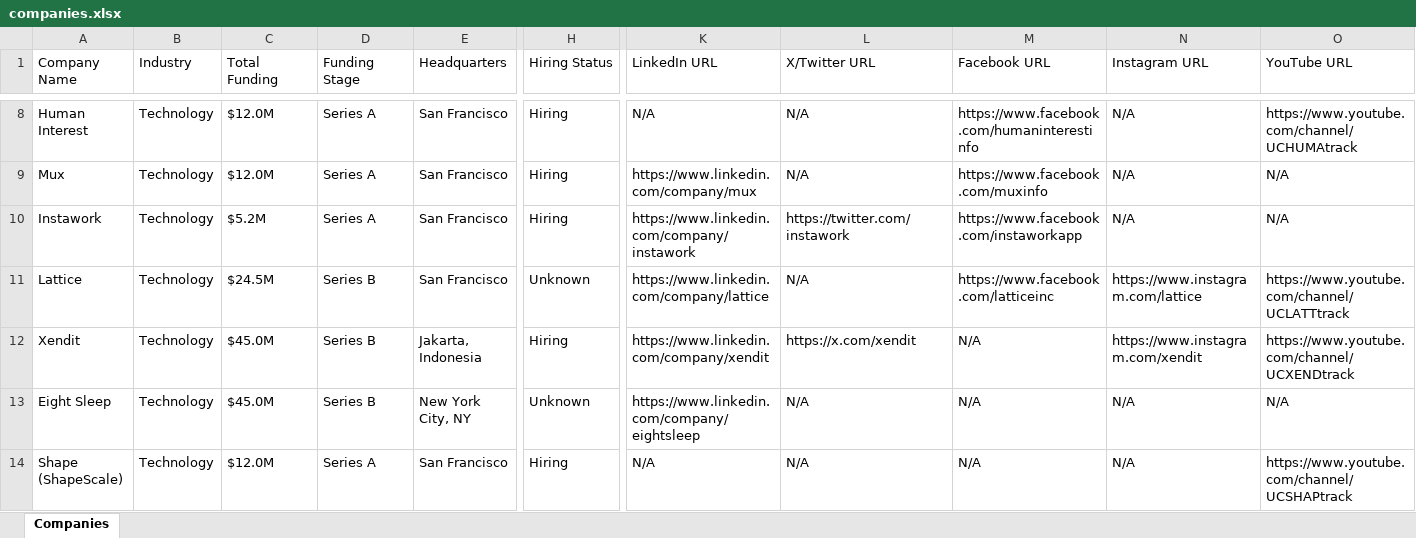
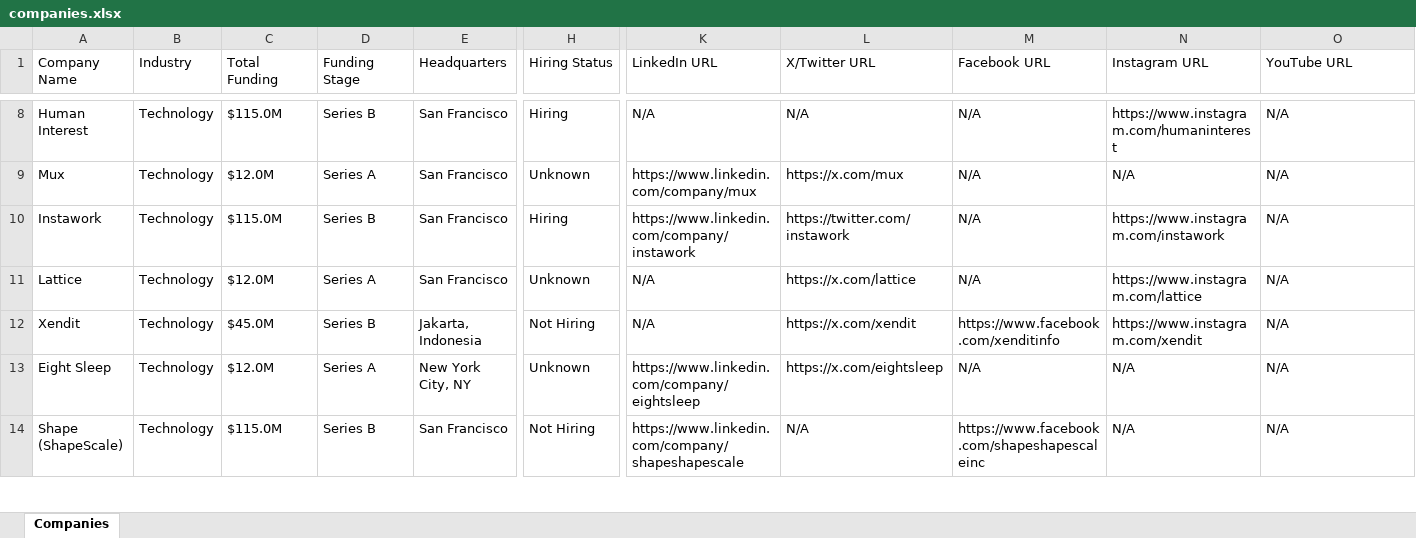
Before and after one commit to usergit535/talent_intelligence_project_2, an Excel workbook: output/companies.xlsx, sheet Companies, drawn as a sheet; only a part is shown, gaps mark what is left out; values as stored, in another font and other column widths than the file's, no cell formats; the diff covers the shown part only; the diff names each change by its address in the sheet, - before the commit and + after, or states it on an @@ line.

```diff
--- a/output/companies.xlsx (sheet Companies)
+++ b/output/companies.xlsx (sheet Companies)
-C8 (Total Funding): $12.0M
+C8 (Total Funding): $115.0M
-D8 (Funding Stage): Series A
+D8 (Funding Stage): Series B
-M8 (Facebook URL): https://www.facebook.com/humaninterestinfo
+M8 (Facebook URL): N/A
-N8 (Instagram URL): N/A
+N8 (Instagram URL): https://www.instagram.com/humaninterest
-O8 (YouTube URL): https://www.youtube.com/channel/UCHUMAtrack
+O8 (YouTube URL): N/A
-H9 (Hiring Status): Hiring
+H9 (Hiring Status): Unknown
-L9 (X/Twitter URL): N/A
+L9 (X/Twitter URL): https://x.com/mux
-M9 (Facebook URL): https://www.facebook.com/muxinfo
+M9 (Facebook URL): N/A
-C10 (Total Funding): $5.2M
+C10 (Total Funding): $115.0M
-D10 (Funding Stage): Series A
+D10 (Funding Stage): Series B
-M10 (Facebook URL): https://www.facebook.com/instaworkapp
+M10 (Facebook URL): N/A
-N10 (Instagram URL): N/A
+N10 (Instagram URL): https://www.instagram.com/instawork
-C11 (Total Funding): $24.5M
+C11 (Total Funding): $12.0M
-D11 (Funding Stage): Series B
+D11 (Funding Stage): Series A
-K11 (LinkedIn URL): https://www.linkedin.com/company/lattice
+K11 (LinkedIn URL): N/A
-L11 (X/Twitter URL): N/A
+L11 (X/Twitter URL): https://x.com/lattice
-M11 (Facebook URL): https://www.facebook.com/latticeinc
+M11 (Facebook URL): N/A
-O11 (YouTube URL): https://www.youtube.com/channel/UCLATTtrack
+O11 (YouTube URL): N/A
-H12 (Hiring Status): Hiring
+H12 (Hiring Status): Not Hiring
-K12 (LinkedIn URL): https://www.linkedin.com/company/xendit
+K12 (LinkedIn URL): N/A
-M12 (Facebook URL): N/A
+M12 (Facebook URL): https://www.facebook.com/xenditinfo
-O12 (YouTube URL): https://www.youtube.com/channel/UCXENDtrack
+O12 (YouTube URL): N/A
-C13 (Total Funding): $45.0M
+C13 (Total Funding): $12.0M
-D13 (Funding Stage): Series B
+D13 (Funding Stage): Series A
-L13 (X/Twitter URL): N/A
+L13 (X/Twitter URL): https://x.com/eightsleep
-C14 (Total Funding): $12.0M
+C14 (Total Funding): $115.0M
-D14 (Funding Stage): Series A
+D14 (Funding Stage): Series B
-H14 (Hiring Status): Hiring
+H14 (Hiring Status): Not Hiring
-K14 (LinkedIn URL): N/A
+K14 (LinkedIn URL): https://www.linkedin.com/company/shapeshapescale
-M14 (Facebook URL): N/A
+M14 (Facebook URL): https://www.facebook.com/shapeshapescaleinc
-O14 (YouTube URL): https://www.youtube.com/channel/UCSHAPtrack
+O14 (YouTube URL): N/A
```
Also changed, not shown: 8 added rows, 8 removed rows and 390 edited cells elsewhere in this sheet, cell formats, 1 other file.
